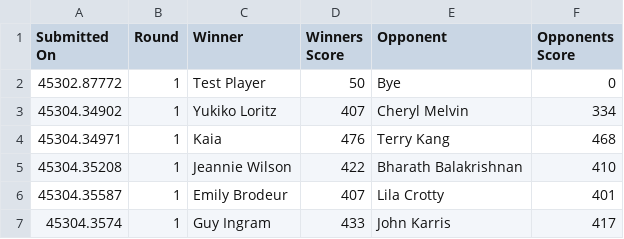
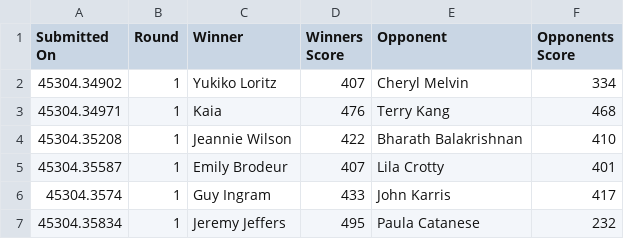
Before and after one commit to cocoscrabble/ratings, a CSV file: results/nola-lite-2024-results.csv, drawn as a sheet; only a part is shown; the shorter side is filled out with more unchanged rows; the diff names each change by its address in the sheet, - before the commit and + after, or states it on an @@ line.

```diff
--- a/results/nola-lite-2024-results.csv
+++ b/results/nola-lite-2024-results.csv
-row 2: 45302.87772 | 1 | Test Player | 50 | Bye | 0
```
Also changed, not shown: results/glenhaven-2024-results.csv, results/portland-pub-apr132024-results.csv, 5 other files.
